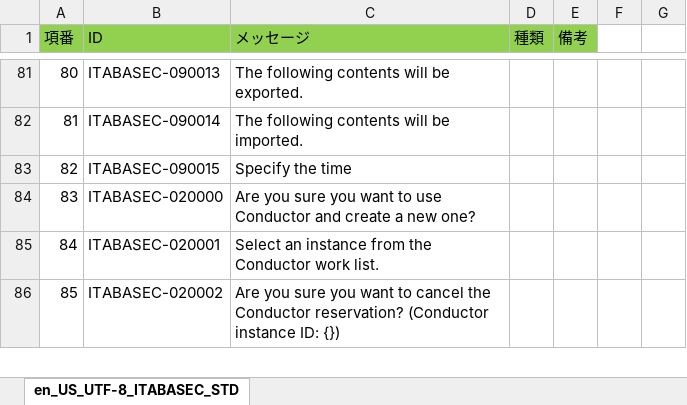
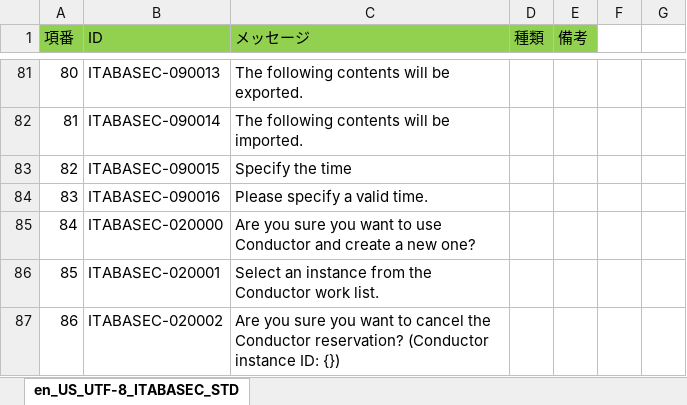
Before and after one commit to exastro-suite/it-automation, an Excel workbook: ky_message_seeds/ita_base/en_US_message_JS.xlsm, sheet en_US_UTF-8_ITABASEC_STD, drawn as a sheet; only a part is shown, gaps mark what is left out; values as stored, in another font and other column widths than the file's, no borders; addresses are those after the commit; the diff names each change by its address in the sheet, - before the commit and + after, or states it on an @@ line.

```diff
--- a/ky_message_seeds/ita_base/en_US_message_JS.xlsm (sheet en_US_UTF-8_ITABASEC_STD)
+++ b/ky_message_seeds/ita_base/en_US_message_JS.xlsm (sheet en_US_UTF-8_ITABASEC_STD)
+row 84: 83 | ITABASEC-090016 | Please specify a valid time.
@@ column A (項番) renumbered from row 85 down @@
```
Also changed, not shown: ky_message_seeds/ita_base/ja_JP_message_JS.xlsm, 5 other files.
